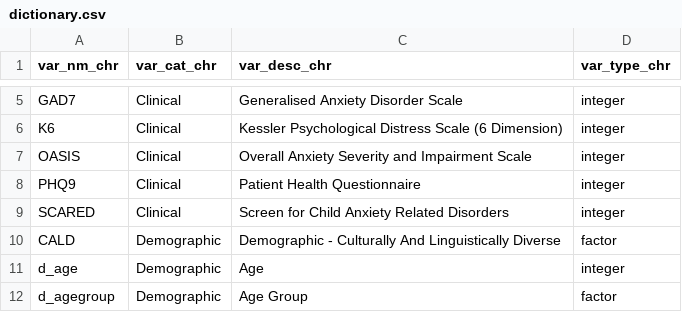
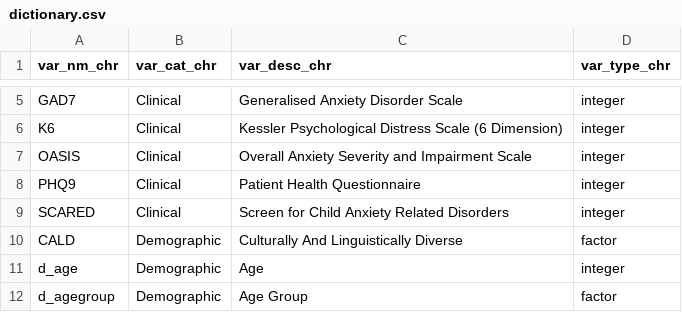
Before and after one commit to ready4-dev/TTU, a CSV file: vignettes/Data/dictionary.csv, drawn as a sheet; only a part is shown, gaps mark what is left out.

```diff
--- a/vignettes/Data/dictionary.csv
+++ b/vignettes/Data/dictionary.csv
@@ -9,3 +9,3 @@
 "SCARED","Clinical","Screen for Child Anxiety Related Disorders","integer"
-"CALD","Demographic","Demographic - Culturally And Linguistically Diverse","factor"
+"CALD","Demographic","Culturally And Linguistically Diverse","factor"
 "d_age","Demographic","Age","integer"
```
Also changed, not shown: 17 other files.
